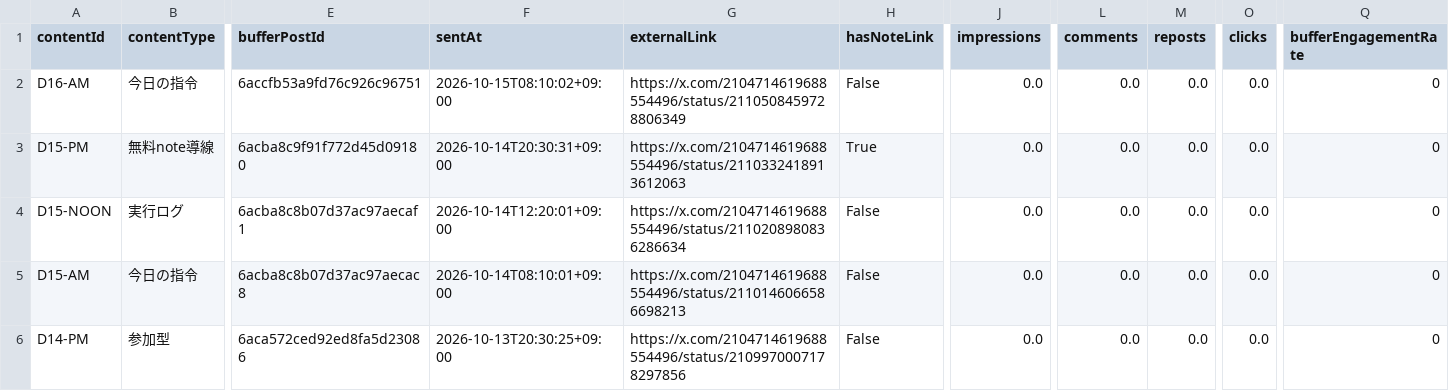
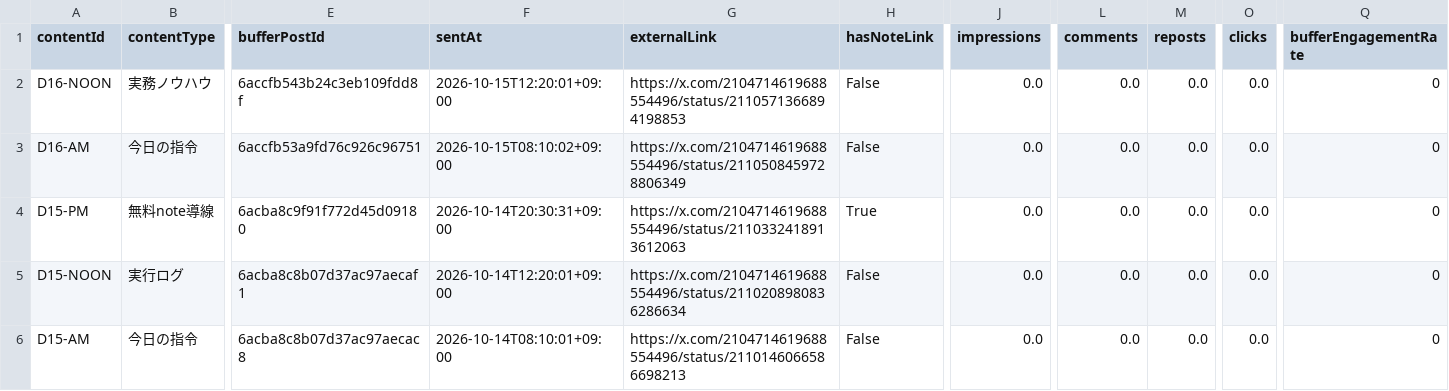
Before and after one commit to innovation4131210-alt/sena-media, a CSV file: automation/ai-command-x/analytics/posts.csv, drawn as a sheet; only a part is shown, gaps mark what is left out; the shorter side is filled out with more unchanged rows; rows hold the shown columns only; the diff names each change by its address in the sheet, - before the commit and + after, or states it on an @@ line.

```diff
--- a/automation/ai-command-x/analytics/posts.csv
+++ b/automation/ai-command-x/analytics/posts.csv
+row 2: D16-NOON | 実務ノウハウ | 6accfb543b24c3eb109fdd8f | 2026-10-15T12:20:01+09:00 | https://x.com/2104714619688554496/status/2110571366894198853 | False | 0.0 | 0.0 | 0.0 | 0.0 | 0
```
Also changed, not shown: 4 other files.
